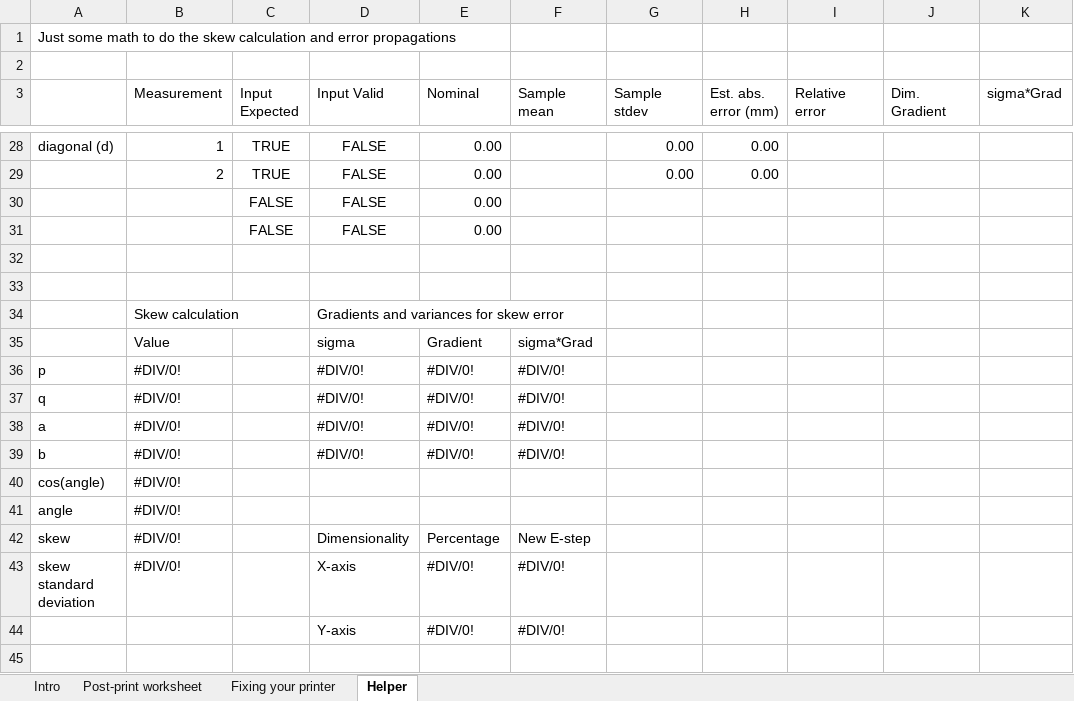
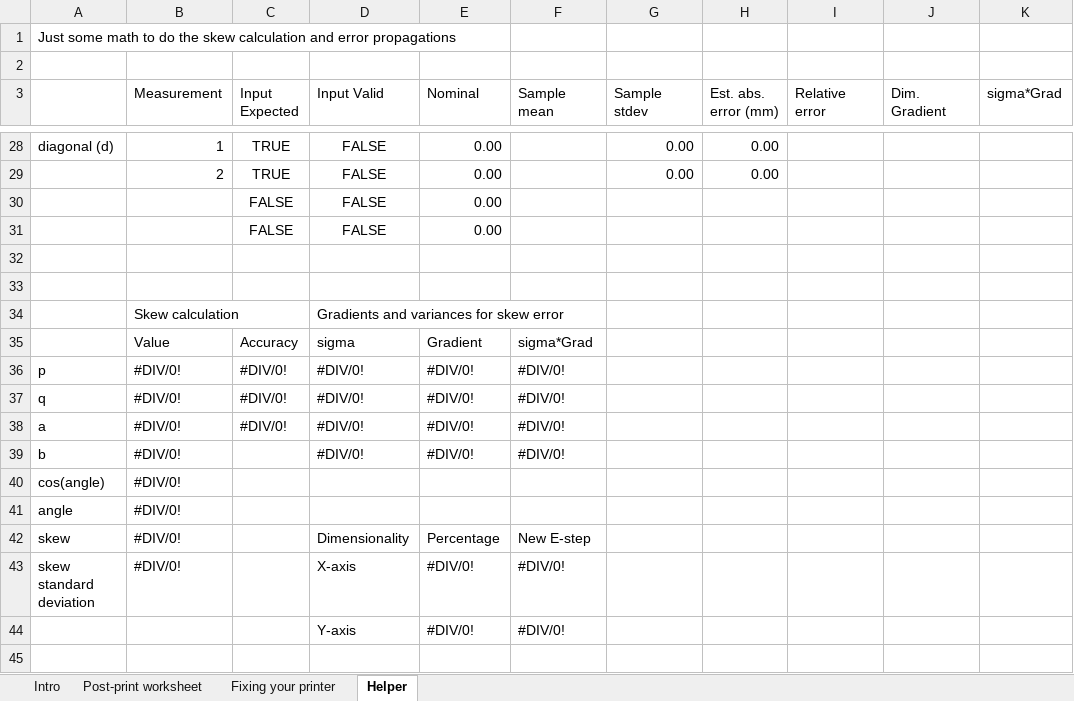
Before and after one commit to dirtdigger/fleur_de_cali, an Excel workbook: Parametric Skew Calibration.xlsx, sheet Helper, drawn as a sheet; only a part is shown, gaps mark what is left out; values as stored, in another font and other column widths than the file's, no borders; charts and pictures and conditional formats not drawn; the diff names each change by its address in the sheet, - before the commit and + after, or states it on an @@ line.

```diff
--- a/Parametric Skew Calibration.xlsx (sheet Helper)
+++ b/Parametric Skew Calibration.xlsx (sheet Helper)
-C35 (Input Expected): (empty)
+C35 (Input Expected): Accuracy
-C36:C38 (Input Expected): (empty)
+C36:C38 (Input Expected): #DIV/0!
```
Also changed, not shown: sheet Fixing your printer, formulas that keep their value.
